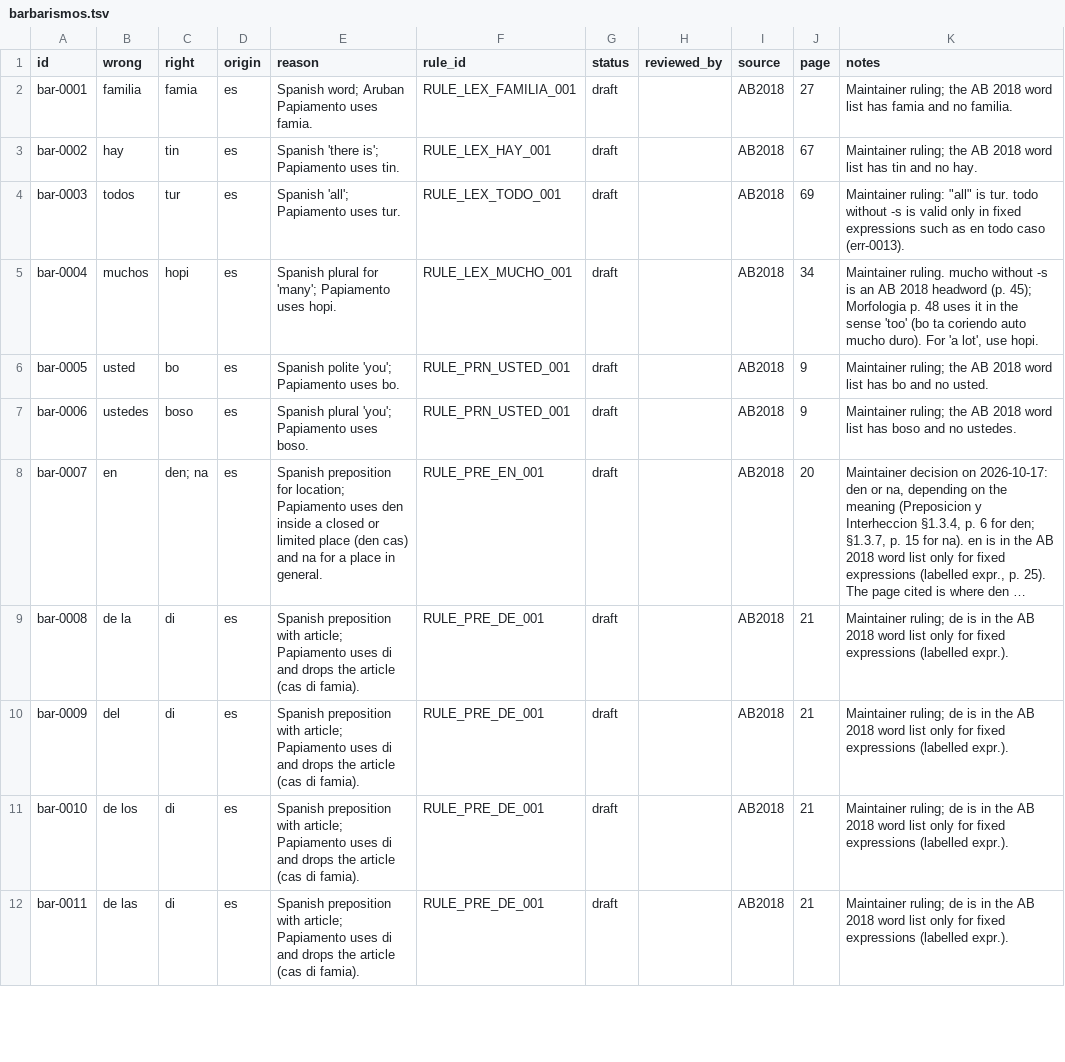
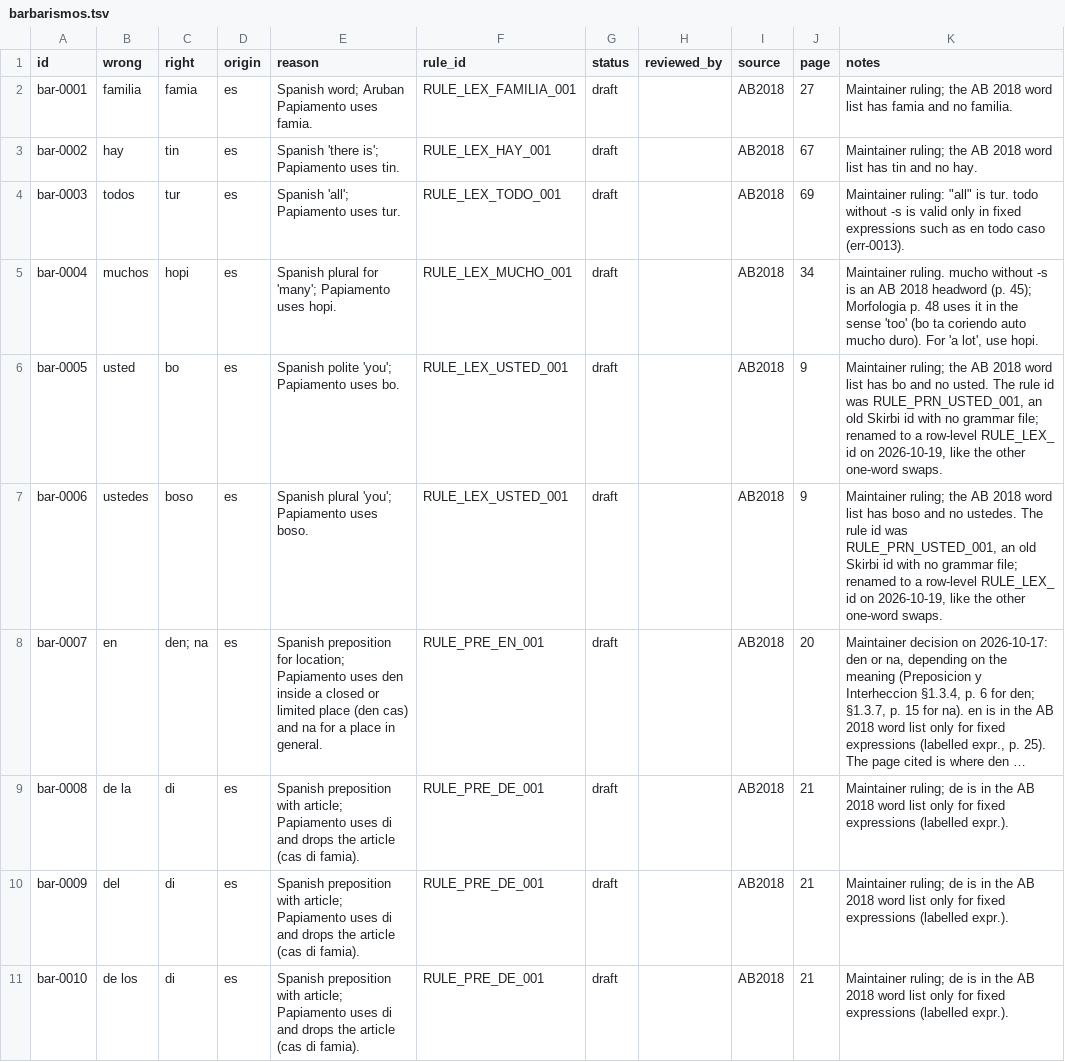
Before and after one commit to ARUBAGOV33/papiamento, a TSV file: lexicon/barbarismos/barbarismos.tsv, drawn as a sheet; only a part is shown; the shorter side is filled out with more unchanged rows; long unchanged cells end in …; the diff names each change by its address in the sheet, - before the commit and + after, or states it on an @@ line.

Commit message:
Apply the maintainer's rulings of 2026-10-19 (board card P1-23)
- err-0017: feroz, not feros (Sintaxis p. 36 has a typo).
- err-0018: pocopoco, not poco poco (Morfologia p. 25 has a typo).
- RULE_ORT_S_Z_001 keeps flagging lus: luz is the noun, lusa the
  verb; a test now checks lusa is not flagged.
- bar-0005/bar-0006 use RULE_LEX_USTED_001 instead of the orphan
  Skirbi id RULE_PRN_USTED_001.
- The loanword schema says what origin "other" means.
- All three word rulings added to _meta/invariants.md.

Signed-off-by: victorgomesrt-rgb <240994509+victorgomesrt-rgb@users.noreply.github.com>

```diff
--- a/lexicon/barbarismos/barbarismos.tsv
+++ b/lexicon/barbarismos/barbarismos.tsv
-F6:F7 (rule_id): RULE_PRN_USTED_001
+F6:F7 (rule_id): RULE_LEX_USTED_001
-K6 (notes): …no usted.
+K6 (notes): …no usted. The rule id was RULE_PRN_USTED_001, an old Skirbi id with no grammar file; renamed to a row-level RULE_LEX_ id on 2026-10-19, like the other one-word swaps.
-K7 (notes): …no ustedes.
+K7 (notes): …no ustedes. The rule id was RULE_PRN_USTED_001, an old Skirbi id with no grammar file; renamed to a row-level RULE_LEX_ id on 2026-10-19, like the other one-word swaps.
```
Also changed, not shown: sources/errata.tsv, 5 other files.
